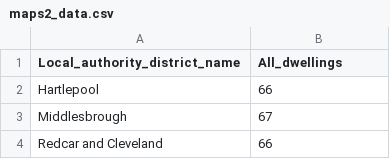
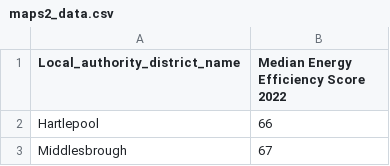
Before and after one commit to Harryjasona/Harryjasona.github.io, a CSV file: maps2_data.csv, drawn as a sheet; only a part is shown; the shorter side is filled out with more unchanged rows.

Commit message:
Update maps2_data.csv

```diff
--- a/maps2_data.csv
+++ b/maps2_data.csv
@@ -1,2 +1,2 @@
-Local_authority_district_name,All_dwellings
+Local_authority_district_name,Median Energy Efficiency Score 2022
 Hartlepool,66
```
